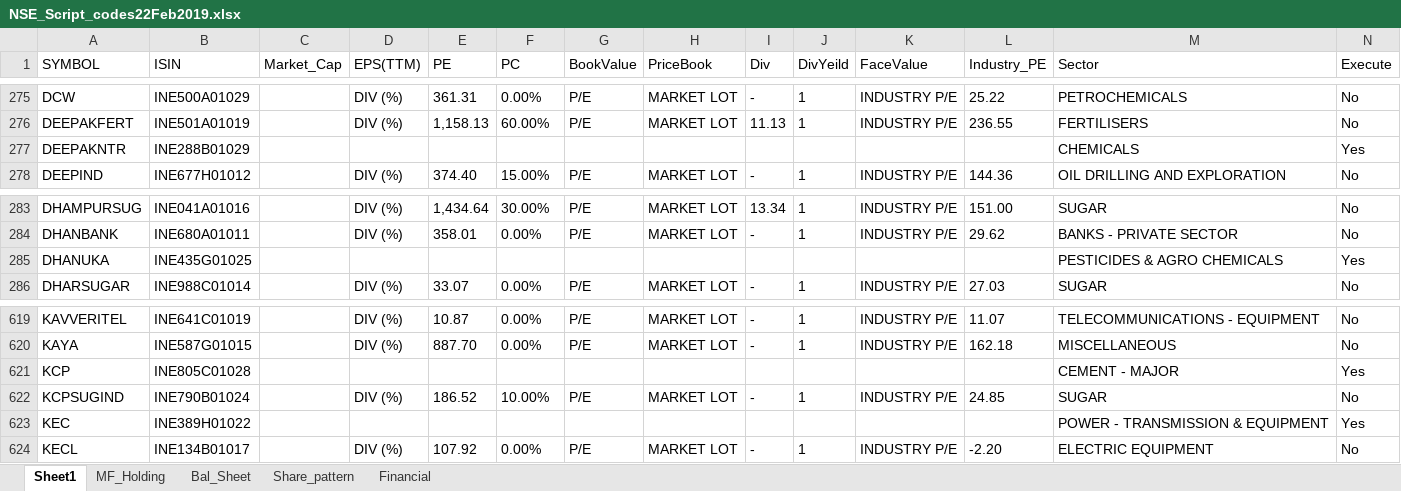
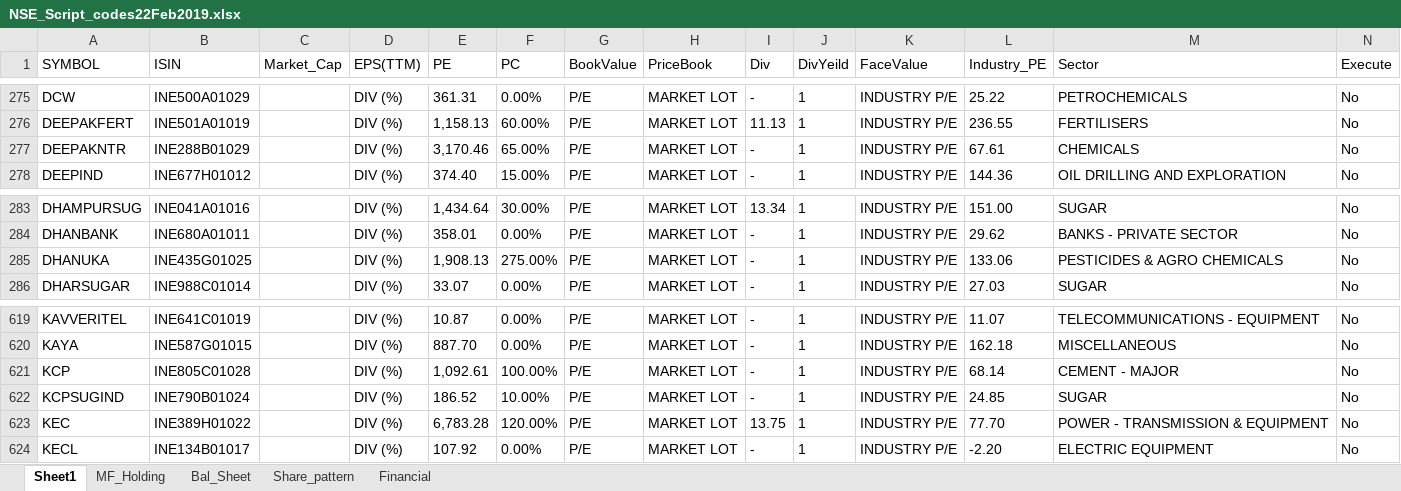
Before and after one commit to vishalvkhoday/Selenium_NSE_Algo, an Excel workbook: Additonal_Utility/NSE_Script_codes22Feb2019.xlsx, sheet Sheet1, drawn as a sheet; only a part is shown, gaps mark what is left out; values as stored, in another font and other column widths than the file's, no borders; conditional formats not drawn; the diff covers the shown part only; the diff names each change by its address in the sheet, - before the commit and + after, or states it on an @@ line.

```diff
--- a/Additonal_Utility/NSE_Script_codes22Feb2019.xlsx (sheet Sheet1)
+++ b/Additonal_Utility/NSE_Script_codes22Feb2019.xlsx (sheet Sheet1)
-D277 (EPS(TTM)): (empty)
+D277 (EPS(TTM)): DIV (%)
-E277 (PE): (empty)
+E277 (PE): 3,170.46
-F277 (PC): (empty)
+F277 (PC): 65.00%
-G277 (BookValue): (empty)
+G277 (BookValue): P/E
-H277 (PriceBook): (empty)
+H277 (PriceBook): MARKET LOT
-I277 (Div): (empty)
+I277 (Div): -
-J277 (DivYeild): (empty)
+J277 (DivYeild): 1
-K277 (FaceValue): (empty)
+K277 (FaceValue): INDUSTRY P/E
-L277 (Industry_PE): (empty)
+L277 (Industry_PE): 67.61
-N277 (Execute): Yes
+N277 (Execute): No
-D285 (EPS(TTM)): (empty)
+D285 (EPS(TTM)): DIV (%)
-E285 (PE): (empty)
+E285 (PE): 1,908.13
-F285 (PC): (empty)
+F285 (PC): 275.00%
-G285 (BookValue): (empty)
+G285 (BookValue): P/E
-H285 (PriceBook): (empty)
+H285 (PriceBook): MARKET LOT
-I285 (Div): (empty)
+I285 (Div): -
-J285 (DivYeild): (empty)
+J285 (DivYeild): 1
-K285 (FaceValue): (empty)
+K285 (FaceValue): INDUSTRY P/E
-L285 (Industry_PE): (empty)
+L285 (Industry_PE): 133.06
-N285 (Execute): Yes
+N285 (Execute): No
-D621 (EPS(TTM)): (empty)
+D621 (EPS(TTM)): DIV (%)
-E621 (PE): (empty)
+E621 (PE): 1,092.61
-F621 (PC): (empty)
+F621 (PC): 100.00%
-G621 (BookValue): (empty)
+G621 (BookValue): P/E
-H621 (PriceBook): (empty)
+H621 (PriceBook): MARKET LOT
-I621 (Div): (empty)
+I621 (Div): -
-J621 (DivYeild): (empty)
+J621 (DivYeild): 1
-K621 (FaceValue): (empty)
+K621 (FaceValue): INDUSTRY P/E
-L621 (Industry_PE): (empty)
+L621 (Industry_PE): 68.14
-N621 (Execute): Yes
+N621 (Execute): No
-D623 (EPS(TTM)): (empty)
+D623 (EPS(TTM)): DIV (%)
-E623 (PE): (empty)
+E623 (PE): 6,783.28
-F623 (PC): (empty)
+F623 (PC): 120.00%
-G623 (BookValue): (empty)
+G623 (BookValue): P/E
-H623 (PriceBook): (empty)
+H623 (PriceBook): MARKET LOT
-I623 (Div): (empty)
+I623 (Div): 13.75
-J623 (DivYeild): (empty)
+J623 (DivYeild): 1
-K623 (FaceValue): (empty)
+K623 (FaceValue): INDUSTRY P/E
-L623 (Industry_PE): (empty)
+L623 (Industry_PE): 77.70
-N623 (Execute): Yes
+N623 (Execute): No
```
Also changed, not shown: 230 edited cells elsewhere in this sheet, sheet Financial, sheet Bal_Sheet, sheet Share_pattern, sheet MF_Holding.
